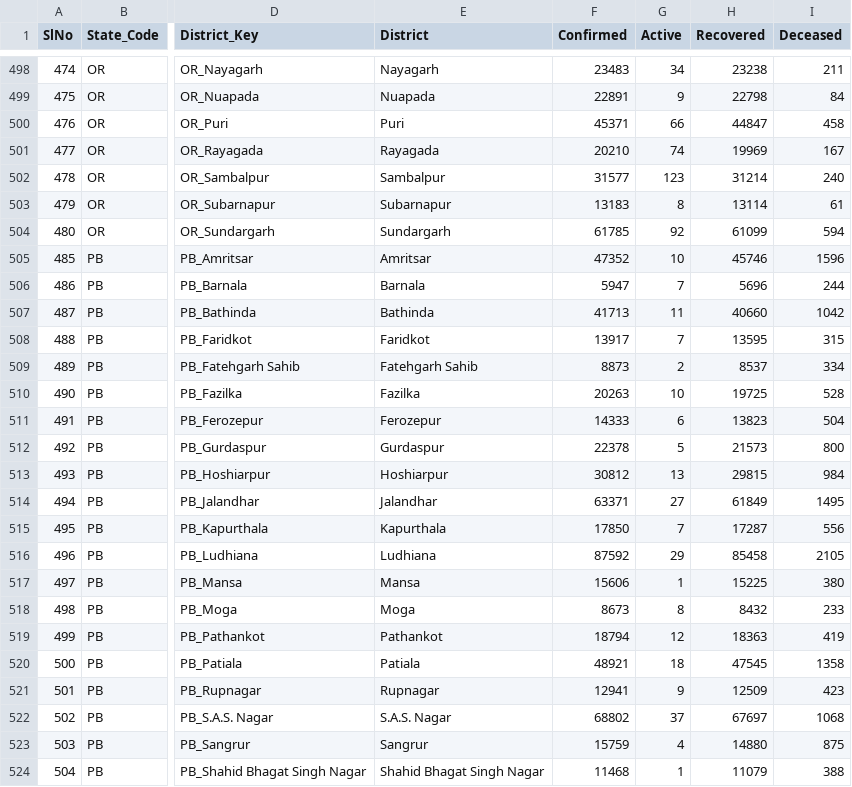
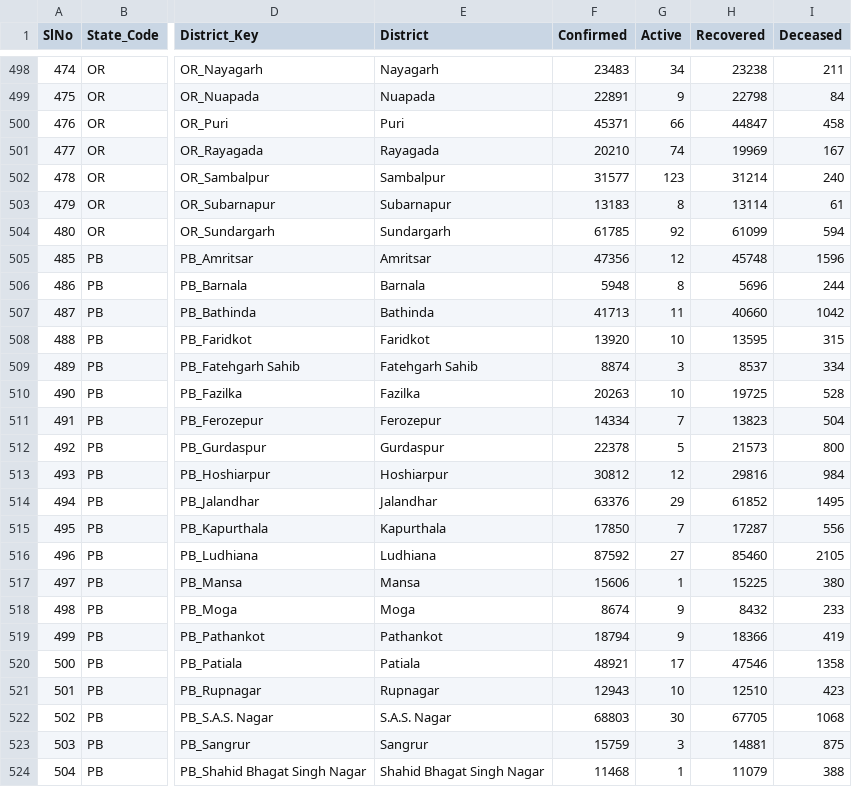
Before and after one commit to covid19india/data, a CSV file: csv/latest/district_wise.csv, drawn as a sheet; only a part is shown, gaps mark what is left out; the diff covers the shown part only; the diff names each change by its address in the sheet, - before the commit and + after, or states it on an @@ line.

Commit message:
data updated on - Mon Oct 25 21:07:02 IST 2021

```diff
--- a/csv/latest/district_wise.csv
+++ b/csv/latest/district_wise.csv
-F505 (Confirmed): 47352
+F505 (Confirmed): 47356
-G505 (Active): 10
+G505 (Active): 12
-H505 (Recovered): 45746
+H505 (Recovered): 45748
-F506 (Confirmed): 5947
+F506 (Confirmed): 5948
-G506 (Active): 7
+G506 (Active): 8
-F508 (Confirmed): 13917
+F508 (Confirmed): 13920
-G508 (Active): 7
+G508 (Active): 10
-F509 (Confirmed): 8873
+F509 (Confirmed): 8874
-G509 (Active): 2
+G509 (Active): 3
-F511 (Confirmed): 14333
+F511 (Confirmed): 14334
-G511 (Active): 6
+G511 (Active): 7
-G513 (Active): 13
+G513 (Active): 12
-H513 (Recovered): 29815
+H513 (Recovered): 29816
-F514 (Confirmed): 63371
+F514 (Confirmed): 63376
-G514 (Active): 27
+G514 (Active): 29
-H514 (Recovered): 61849
+H514 (Recovered): 61852
-G516 (Active): 29
+G516 (Active): 27
-H516 (Recovered): 85458
+H516 (Recovered): 85460
-F518 (Confirmed): 8673
+F518 (Confirmed): 8674
-G518 (Active): 8
+G518 (Active): 9
-G519 (Active): 12
+G519 (Active): 9
-H519 (Recovered): 18363
+H519 (Recovered): 18366
-G520 (Active): 18
+G520 (Active): 17
-H520 (Recovered): 47545
+H520 (Recovered): 47546
-F521 (Confirmed): 12941
+F521 (Confirmed): 12943
-G521 (Active): 9
+G521 (Active): 10
-H521 (Recovered): 12509
+H521 (Recovered): 12510
-F522 (Confirmed): 68802
+F522 (Confirmed): 68803
-G522 (Active): 37
+G522 (Active): 30
-H522 (Recovered): 67697
+H522 (Recovered): 67705
-G523 (Active): 4
+G523 (Active): 3
-H523 (Recovered): 14880
+H523 (Recovered): 14881
```
Also changed, not shown: 5 edited cells elsewhere in this file, csv/latest/case_time_series.csv, 7 other files.
